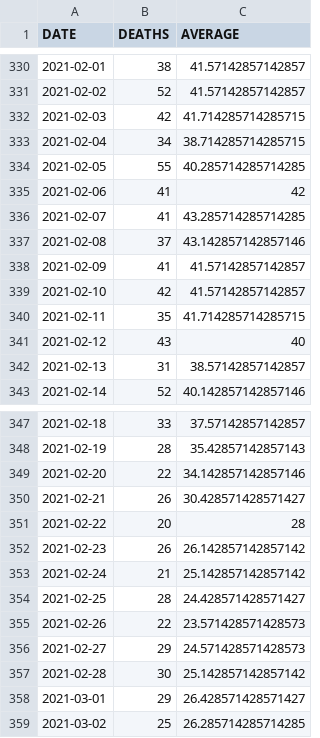
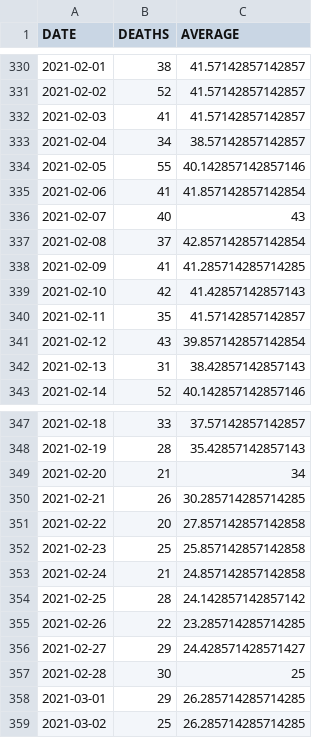
Before and after one commit to bmesuere/covid, a CSV file: data/deaths.csv, drawn as a sheet; only a part is shown, gaps mark what is left out; the diff covers the shown part only.

```diff
--- a/data/deaths.csv
+++ b/data/deaths.csv
@@ -331,13 +331,13 @@
 "2021-02-02",52,41.57142857142857
-"2021-02-03",42,41.714285714285715
-"2021-02-04",34,38.714285714285715
-"2021-02-05",55,40.285714285714285
-"2021-02-06",41,42
-"2021-02-07",41,43.285714285714285
-"2021-02-08",37,43.142857142857146
-"2021-02-09",41,41.57142857142857
-"2021-02-10",42,41.57142857142857
-"2021-02-11",35,41.714285714285715
-"2021-02-12",43,40
-"2021-02-13",31,38.57142857142857
+"2021-02-03",41,41.57142857142857
+"2021-02-04",34,38.57142857142857
+"2021-02-05",55,40.142857142857146
+"2021-02-06",41,41.857142857142854
+"2021-02-07",40,43
+"2021-02-08",37,42.857142857142854
+"2021-02-09",41,41.285714285714285
+"2021-02-10",42,41.42857142857143
+"2021-02-11",35,41.57142857142857
+"2021-02-12",43,39.857142857142854
+"2021-02-13",31,38.42857142857143
 "2021-02-14",52,40.142857142857146
@@ -348,12 +348,12 @@
 "2021-02-19",28,35.42857142857143
-"2021-02-20",22,34.142857142857146
-"2021-02-21",26,30.428571428571427
-"2021-02-22",20,28
-"2021-02-23",26,26.142857142857142
-"2021-02-24",21,25.142857142857142
-"2021-02-25",28,24.428571428571427
-"2021-02-26",22,23.571428571428573
-"2021-02-27",29,24.571428571428573
-"2021-02-28",30,25.142857142857142
-"2021-03-01",29,26.428571428571427
+"2021-02-20",21,34
+"2021-02-21",26,30.285714285714285
+"2021-02-22",20,27.857142857142858
+"2021-02-23",25,25.857142857142858
+"2021-02-24",21,24.857142857142858
+"2021-02-25",28,24.142857142857142
+"2021-02-26",22,23.285714285714285
+"2021-02-27",29,24.428571428571427
+"2021-02-28",30,25
+"2021-03-01",29,26.285714285714285
 "2021-03-02",25,26.285714285714285
```
Also changed, not shown: 1 added row and 25 edited cells elsewhere in this file, data/cases.csv, data/hospi.csv, 1 other file.
